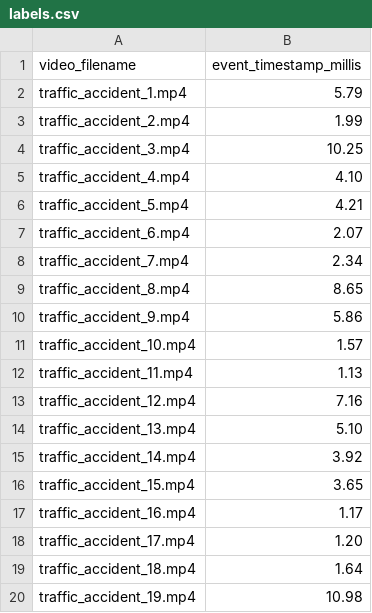
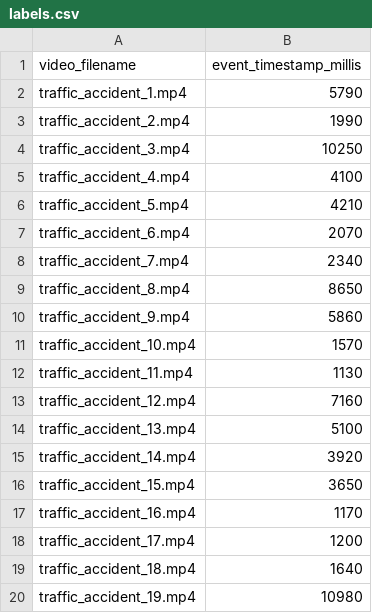
Before and after one commit to fletchersarip93/video-labeling, a CSV file: data/traffic_accident_videos/labels.csv, drawn as a sheet.

Commit message:
data: Fix labels.csv timestamp to milliseconds value

```diff
--- a/data/traffic_accident_videos/labels.csv
+++ b/data/traffic_accident_videos/labels.csv
@@ -1,20 +1,20 @@
 video_filename,event_timestamp_millis
-traffic_accident_1.mp4,5.79
-traffic_accident_2.mp4,1.99
-traffic_accident_3.mp4,10.25
-traffic_accident_4.mp4,4.10
-traffic_accident_5.mp4,4.21
-traffic_accident_6.mp4,2.07
-traffic_accident_7.mp4,2.34
-traffic_accident_8.mp4,8.65
-traffic_accident_9.mp4,5.86
-traffic_accident_10.mp4,1.57
-traffic_accident_11.mp4,1.13
-traffic_accident_12.mp4,7.16
-traffic_accident_13.mp4,5.10
-traffic_accident_14.mp4,3.92
-traffic_accident_15.mp4,3.65
-traffic_accident_16.mp4,1.17
-traffic_accident_17.mp4,1.20
-traffic_accident_18.mp4,1.64
-traffic_accident_19.mp4,10.98
+traffic_accident_1.mp4,5790
+traffic_accident_2.mp4,1990
+traffic_accident_3.mp4,10250
+traffic_accident_4.mp4,4100
+traffic_accident_5.mp4,4210
+traffic_accident_6.mp4,2070
+traffic_accident_7.mp4,2340
+traffic_accident_8.mp4,8650
+traffic_accident_9.mp4,5860
+traffic_accident_10.mp4,1570
+traffic_accident_11.mp4,1130
+traffic_accident_12.mp4,7160
+traffic_accident_13.mp4,5100
+traffic_accident_14.mp4,3920
+traffic_accident_15.mp4,3650
+traffic_accident_16.mp4,1170
+traffic_accident_17.mp4,1200
+traffic_accident_18.mp4,1640
+traffic_accident_19.mp4,10980
```
